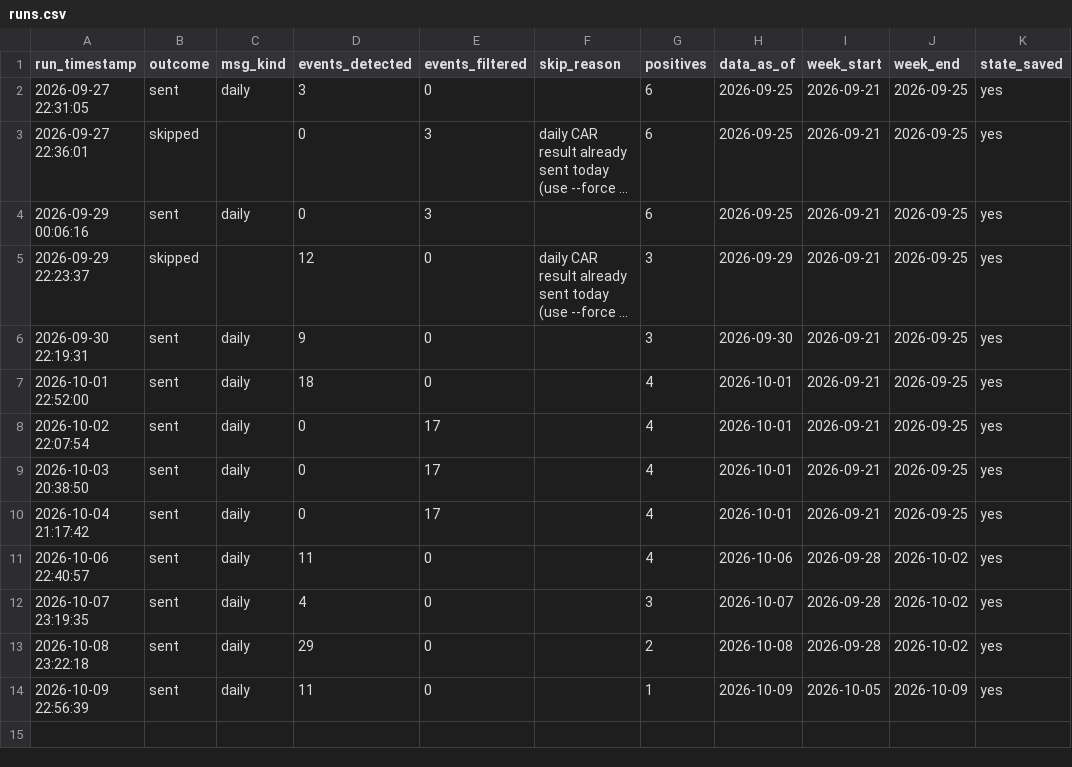
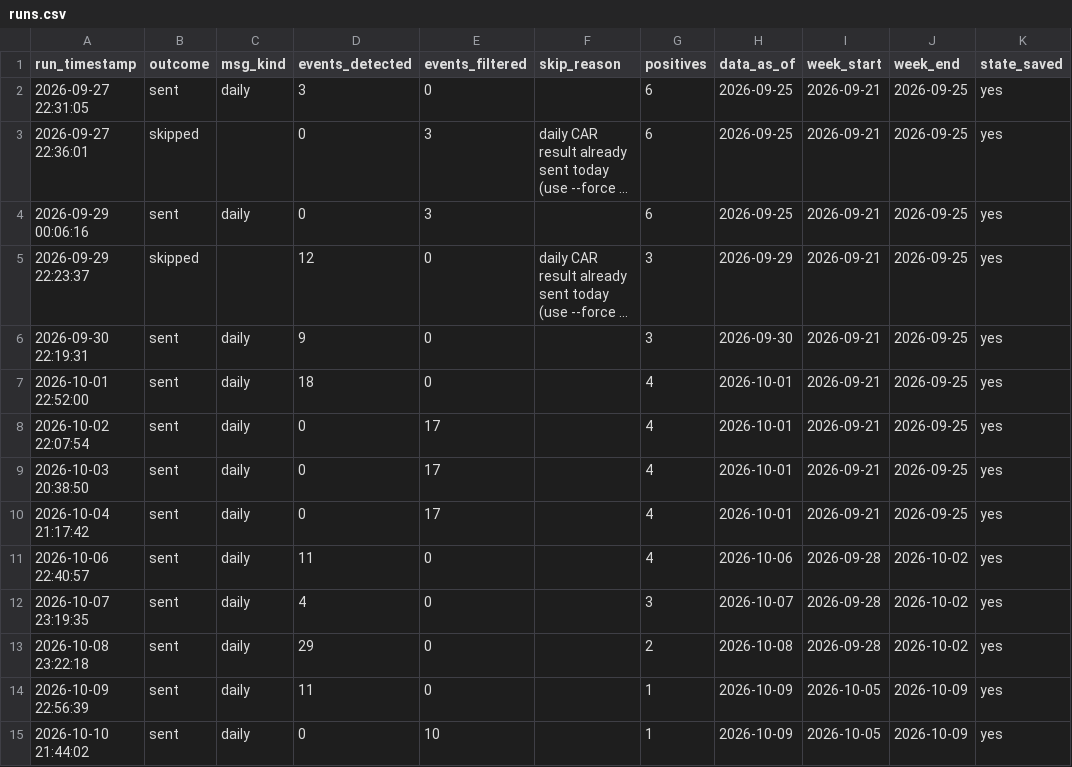
Before and after one commit to ppparthpatel49/CAR_Based_Detection, a CSV file: logs/runs.csv, drawn as a sheet; long unchanged cells end in ….

```diff
--- a/logs/runs.csv
+++ b/logs/runs.csv
@@ -14 +14,2 @@ run_timestamp,outcome,msg_kind,events_detected,events_filtered,skip_reason,posit
 2026-10-09 22:56:39,sent,daily,11,0,,1,2026-10-09,2026-10-05,2026-10-09,yes
+2026-10-10 21:44:02,sent,daily,0,10,,1,2026-10-09,2026-10-05,2026-10-09,yes
```
Also changed, not shown: 1 other file.
